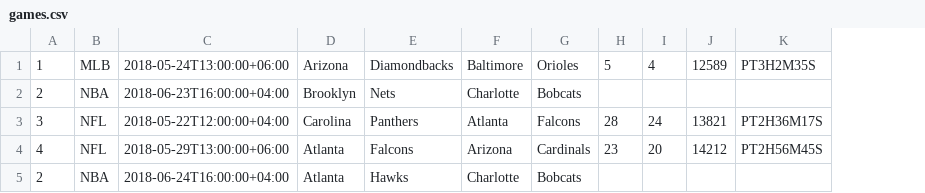
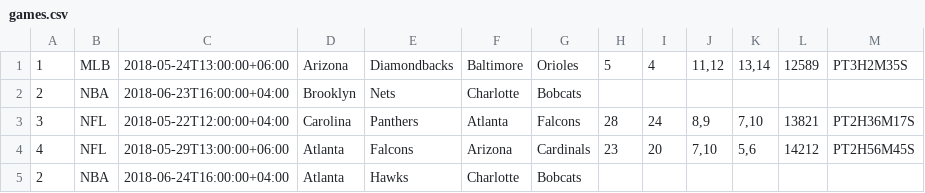
Before and after one commit to ODW-Interns/Sports-Tracking-System, a CSV file: src/main/resources/games.csv, drawn as a sheet; the diff names each change by its address in the sheet, - before the commit and + after, or states it on an @@ line.

Commit message:
1)Updating players work 2)UID for players map 3)Printing current roster for future games 4)Printing players that played in previous games

```diff
--- a/src/main/resources/games.csv
+++ b/src/main/resources/games.csv
+column J, rows 1-4: 11,12 |  | 8,9 | 7,10
+column K, rows 1-4: 13,14 |  | 7,10 | 5,6
```
Also changed, not shown: 6 other files.
